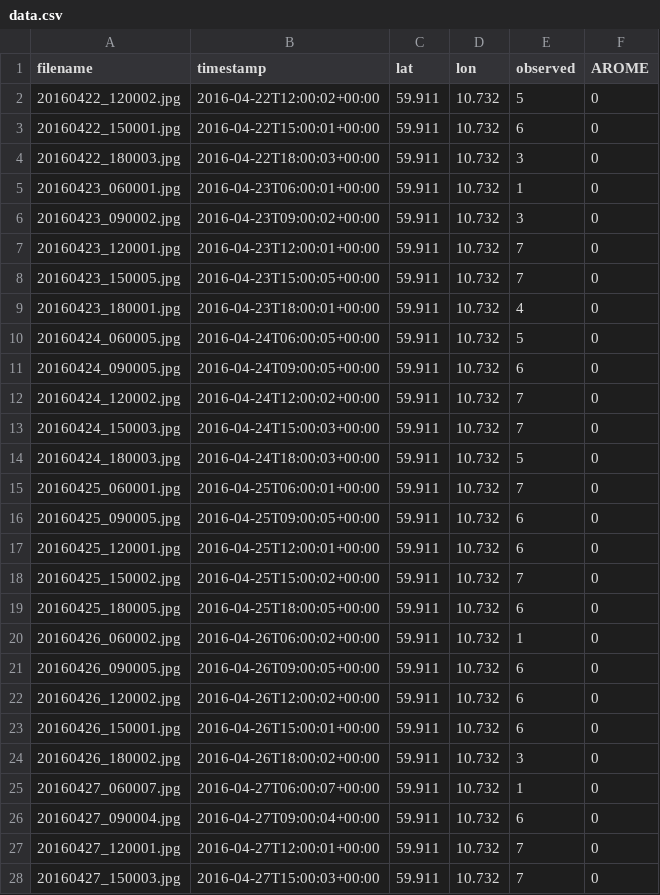
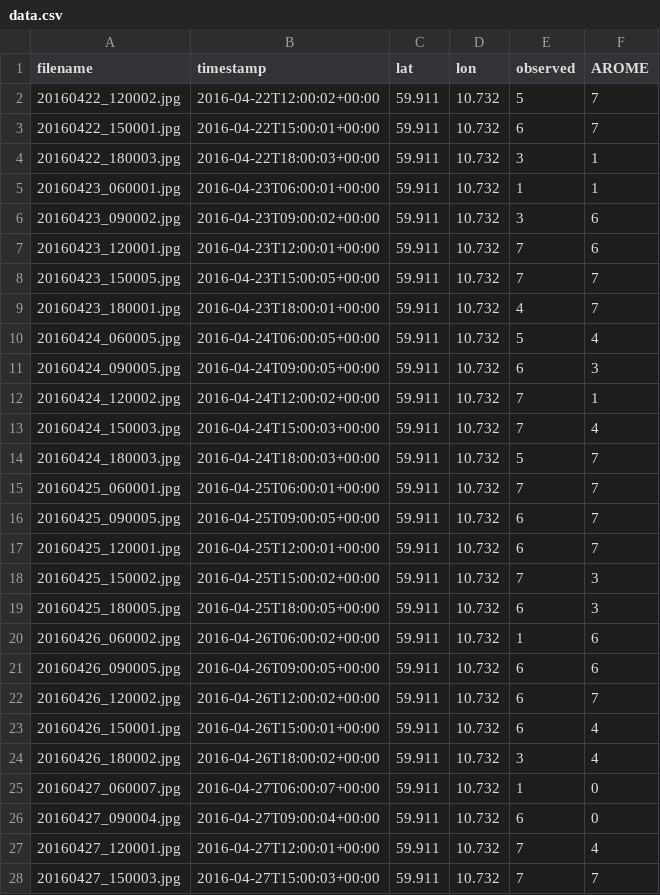
Before and after one commit to metno/skyrec, a CSV file: contrib/data.csv, drawn as a sheet; only a part is shown; the diff covers the shown part only.

Commit message:
Add AROME data to data file

```diff
--- a/contrib/data.csv
+++ b/contrib/data.csv
@@ -1,28 +1,28 @@
 filename,timestamp,lat,lon,observed,AROME
-20160422_120002.jpg,2016-04-22T12:00:02+00:00,59.911,10.732,5,0
-20160422_150001.jpg,2016-04-22T15:00:01+00:00,59.911,10.732,6,0
-20160422_180003.jpg,2016-04-22T18:00:03+00:00,59.911,10.732,3,0
-20160423_060001.jpg,2016-04-23T06:00:01+00:00,59.911,10.732,1,0
-20160423_090002.jpg,2016-04-23T09:00:02+00:00,59.911,10.732,3,0
-20160423_120001.jpg,2016-04-23T12:00:01+00:00,59.911,10.732,7,0
-20160423_150005.jpg,2016-04-23T15:00:05+00:00,59.911,10.732,7,0
-20160423_180001.jpg,2016-04-23T18:00:01+00:00,59.911,10.732,4,0
-20160424_060005.jpg,2016-04-24T06:00:05+00:00,59.911,10.732,5,0
-20160424_090005.jpg,2016-04-24T09:00:05+00:00,59.911,10.732,6,0
-20160424_120002.jpg,2016-04-24T12:00:02+00:00,59.911,10.732,7,0
-20160424_150003.jpg,2016-04-24T15:00:03+00:00,59.911,10.732,7,0
-20160424_180003.jpg,2016-04-24T18:00:03+00:00,59.911,10.732,5,0
-20160425_060001.jpg,2016-04-25T06:00:01+00:00,59.911,10.732,7,0
-20160425_090005.jpg,2016-04-25T09:00:05+00:00,59.911,10.732,6,0
-20160425_120001.jpg,2016-04-25T12:00:01+00:00,59.911,10.732,6,0
-20160425_150002.jpg,2016-04-25T15:00:02+00:00,59.911,10.732,7,0
-20160425_180005.jpg,2016-04-25T18:00:05+00:00,59.911,10.732,6,0
-20160426_060002.jpg,2016-04-26T06:00:02+00:00,59.911,10.732,1,0
-20160426_090005.jpg,2016-04-26T09:00:05+00:00,59.911,10.732,6,0
-20160426_120002.jpg,2016-04-26T12:00:02+00:00,59.911,10.732,6,0
-20160426_150001.jpg,2016-04-26T15:00:01+00:00,59.911,10.732,6,0
-20160426_180002.jpg,2016-04-26T18:00:02+00:00,59.911,10.732,3,0
+20160422_120002.jpg,2016-04-22T12:00:02+00:00,59.911,10.732,5,7
+20160422_150001.jpg,2016-04-22T15:00:01+00:00,59.911,10.732,6,7
+20160422_180003.jpg,2016-04-22T18:00:03+00:00,59.911,10.732,3,1
+20160423_060001.jpg,2016-04-23T06:00:01+00:00,59.911,10.732,1,1
+20160423_090002.jpg,2016-04-23T09:00:02+00:00,59.911,10.732,3,6
+20160423_120001.jpg,2016-04-23T12:00:01+00:00,59.911,10.732,7,6
+20160423_150005.jpg,2016-04-23T15:00:05+00:00,59.911,10.732,7,7
+20160423_180001.jpg,2016-04-23T18:00:01+00:00,59.911,10.732,4,7
+20160424_060005.jpg,2016-04-24T06:00:05+00:00,59.911,10.732,5,4
+20160424_090005.jpg,2016-04-24T09:00:05+00:00,59.911,10.732,6,3
+20160424_120002.jpg,2016-04-24T12:00:02+00:00,59.911,10.732,7,1
+20160424_150003.jpg,2016-04-24T15:00:03+00:00,59.911,10.732,7,4
+20160424_180003.jpg,2016-04-24T18:00:03+00:00,59.911,10.732,5,7
+20160425_060001.jpg,2016-04-25T06:00:01+00:00,59.911,10.732,7,7
+20160425_090005.jpg,2016-04-25T09:00:05+00:00,59.911,10.732,6,7
+20160425_120001.jpg,2016-04-25T12:00:01+00:00,59.911,10.732,6,7
+20160425_150002.jpg,2016-04-25T15:00:02+00:00,59.911,10.732,7,3
+20160425_180005.jpg,2016-04-25T18:00:05+00:00,59.911,10.732,6,3
+20160426_060002.jpg,2016-04-26T06:00:02+00:00,59.911,10.732,1,6
+20160426_090005.jpg,2016-04-26T09:00:05+00:00,59.911,10.732,6,6
+20160426_120002.jpg,2016-04-26T12:00:02+00:00,59.911,10.732,6,7
+20160426_150001.jpg,2016-04-26T15:00:01+00:00,59.911,10.732,6,4
+20160426_180002.jpg,2016-04-26T18:00:02+00:00,59.911,10.732,3,4
 20160427_060007.jpg,2016-04-27T06:00:07+00:00,59.911,10.732,1,0
 20160427_090004.jpg,2016-04-27T09:00:04+00:00,59.911,10.732,6,0
-20160427_120001.jpg,2016-04-27T12:00:01+00:00,59.911,10.732,7,0
-20160427_150003.jpg,2016-04-27T15:00:03+00:00,59.911,10.732,7,0
+20160427_120001.jpg,2016-04-27T12:00:01+00:00,59.911,10.732,7,4
+20160427_150003.jpg,2016-04-27T15:00:03+00:00,59.911,10.732,7,7
```
Also changed, not shown: 127 edited cells elsewhere in this file.
